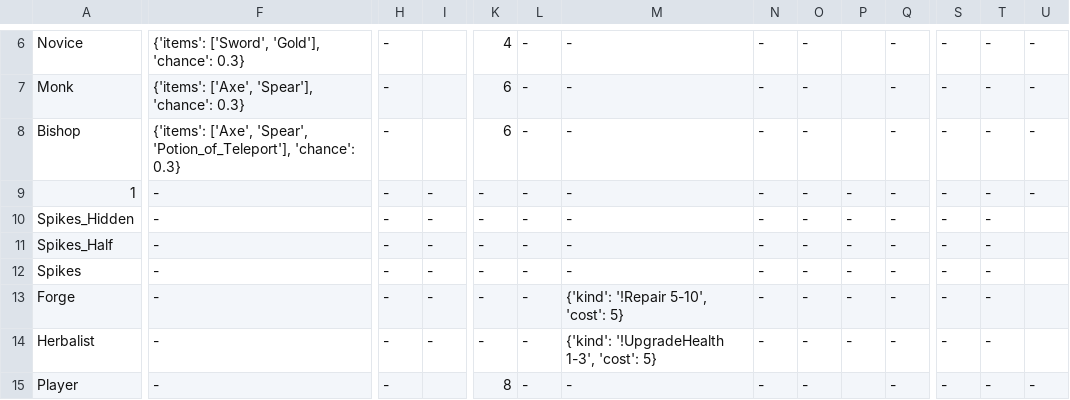
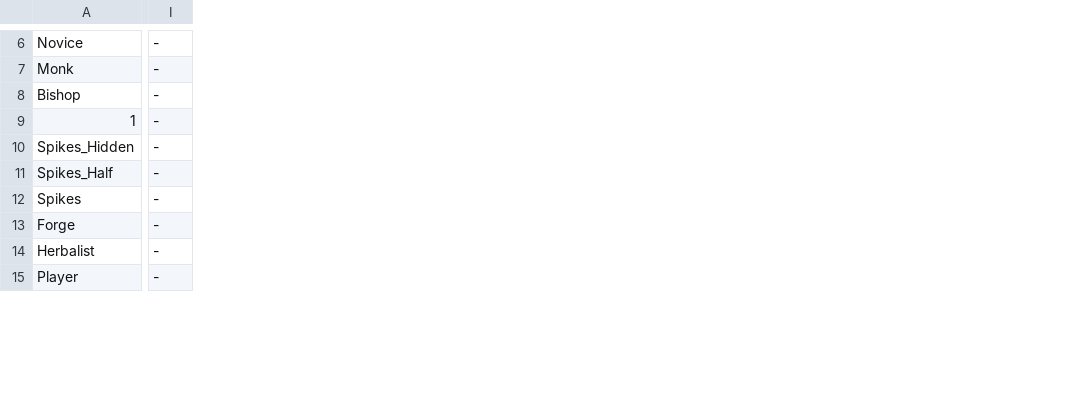
Before and after one commit to maciekglowka/tower-rl, a CSV file: assets/data/entities.csv, drawn as a sheet; only a part is shown, gaps mark what is left out; removed rows and columns are numbered as before the commit, all else as after; the diff covers the shown part only; the diff names each change by its address in the sheet, - before the commit and + after, or states it on an @@ line.

```diff
--- a/assets/data/entities.csv
+++ b/assets/data/entities.csv
-column F, rows 6-15: {'items': ['Sword', 'Gold'], 'chance': 0.3} | {'items': ['Axe', 'Spear'], 'chance': 0.3} | {'items': ['Axe', 'Spear', 'Potion_of_Teleport'], 'chance': 0.3} | - | - | - | - | - | - | -
-column H, rows 6-15: all -
-column I, rows 9-14: all -
-column K, rows 6-15: 4 | 6 | 6 | - | - | - | - | - | - | 8
-column L, rows 6-15: all -
-column M, rows 6-15: - | - | - | - | - | - | - | {'kind': '!Repair 5-10', 'cost': 5} | {'kind': '!UpgradeHealth 1-3', 'cost': 5} | -
-column N, rows 6-15: all -
-column O, rows 6-15: all -
-column P, rows 9-14: all -
-column Q, rows 6-15: all -
-column S, rows 6-15: all -
-column T, rows 6-15: all -
-I10:I14: (empty)
+I10:I14: -
```
Also changed, not shown: 1 added row, 1 removed row, 2 removed columns and 81 edited cells elsewhere in this file, 20 other files.
